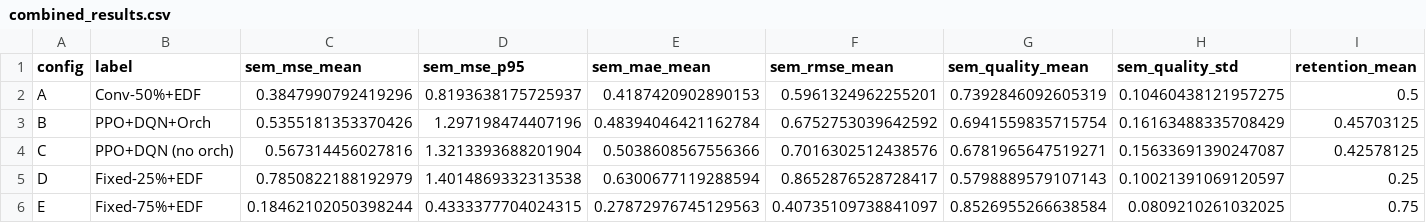
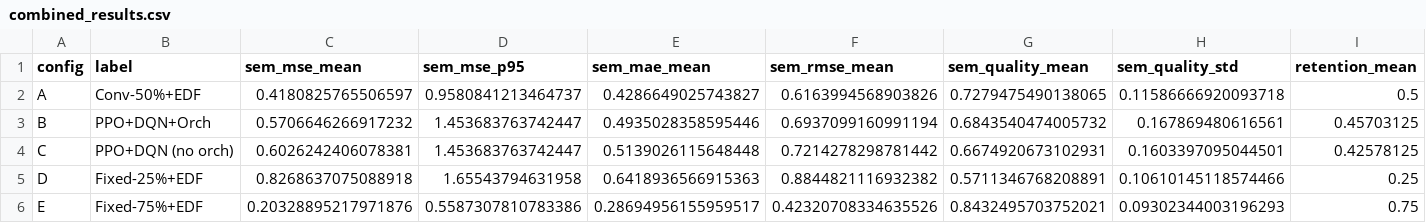
Before and after one commit to K-a-y-D-e-e/QuantumSafeSemanticNetwork, a CSV file: rl/results/ai_vs_baseline/combined_results.csv, drawn as a sheet; only a part is shown; the diff covers the shown part only; the diff names each change by its address in the sheet, - before the commit and + after, or states it on an @@ line.

```diff
--- a/rl/results/ai_vs_baseline/combined_results.csv
+++ b/rl/results/ai_vs_baseline/combined_results.csv
-C2 (sem_mse_mean): 0.3847990792419296
+C2 (sem_mse_mean): 0.4180825765506597
-D2 (sem_mse_p95): 0.8193638175725937
+D2 (sem_mse_p95): 0.9580841213464737
-E2 (sem_mae_mean): 0.4187420902890153
+E2 (sem_mae_mean): 0.4286649025743827
-F2 (sem_rmse_mean): 0.5961324962255201
+F2 (sem_rmse_mean): 0.6163994568903826
-G2 (sem_quality_mean): 0.7392846092605319
+G2 (sem_quality_mean): 0.7279475490138065
-H2 (sem_quality_std): 0.10460438121957275
+H2 (sem_quality_std): 0.11586666920093718
-C3 (sem_mse_mean): 0.5355181353370426
+C3 (sem_mse_mean): 0.5706646266917232
-D3 (sem_mse_p95): 1.297198474407196
+D3 (sem_mse_p95): 1.453683763742447
-E3 (sem_mae_mean): 0.48394046421162784
+E3 (sem_mae_mean): 0.4935028358595446
-F3 (sem_rmse_mean): 0.6752753039642592
+F3 (sem_rmse_mean): 0.6937099160991194
-G3 (sem_quality_mean): 0.6941559835715754
+G3 (sem_quality_mean): 0.6843540474005732
-H3 (sem_quality_std): 0.16163488335708429
+H3 (sem_quality_std): 0.167869480616561
-C4 (sem_mse_mean): 0.567314456027816
+C4 (sem_mse_mean): 0.6026242406078381
-D4 (sem_mse_p95): 1.3213393688201904
+D4 (sem_mse_p95): 1.453683763742447
-E4 (sem_mae_mean): 0.5038608567556366
+E4 (sem_mae_mean): 0.5139026115648448
-F4 (sem_rmse_mean): 0.7016302512438576
+F4 (sem_rmse_mean): 0.7214278298781442
-G4 (sem_quality_mean): 0.6781965647519271
+G4 (sem_quality_mean): 0.6674920673102931
-H4 (sem_quality_std): 0.15633691390247087
+H4 (sem_quality_std): 0.1603397095044501
-C5 (sem_mse_mean): 0.7850822188192979
+C5 (sem_mse_mean): 0.8268637075088918
-D5 (sem_mse_p95): 1.4014869332313538
+D5 (sem_mse_p95): 1.65543794631958
-E5 (sem_mae_mean): 0.6300677119288594
+E5 (sem_mae_mean): 0.6418936566915363
-F5 (sem_rmse_mean): 0.8652876528728417
+F5 (sem_rmse_mean): 0.8844821116932382
-G5 (sem_quality_mean): 0.5798889579107143
+G5 (sem_quality_mean): 0.5711346768208891
-H5 (sem_quality_std): 0.10021391069120597
+H5 (sem_quality_std): 0.10610145118574466
-C6 (sem_mse_mean): 0.18462102050398244
+C6 (sem_mse_mean): 0.20328895217971876
-D6 (sem_mse_p95): 0.4333377704024315
+D6 (sem_mse_p95): 0.5587307810783386
-E6 (sem_mae_mean): 0.27872976745129563
+E6 (sem_mae_mean): 0.28694956155959517
-F6 (sem_rmse_mean): 0.40735109738841097
+F6 (sem_rmse_mean): 0.42320708334635526
-G6 (sem_quality_mean): 0.8526955266638584
+G6 (sem_quality_mean): 0.8432495703752021
-H6 (sem_quality_std): 0.0809210261032025
+H6 (sem_quality_std): 0.09302344003196293
```
Also changed, not shown: 12 edited cells elsewhere in this file, rl/results/ai_vs_baseline/ns3_workload_B.csv, rl/results/ai_vs_baseline/policy_comparison.csv, 32 other files.
